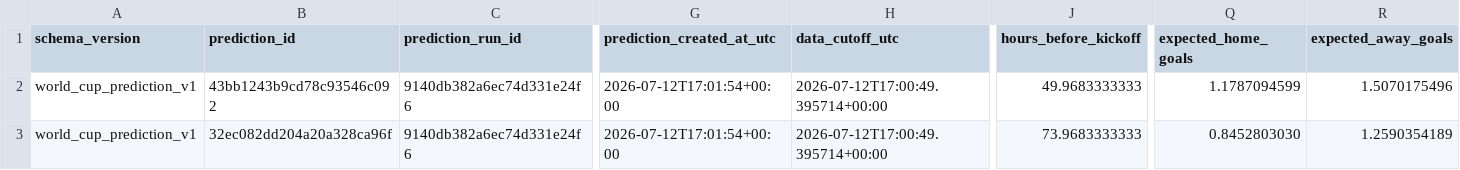
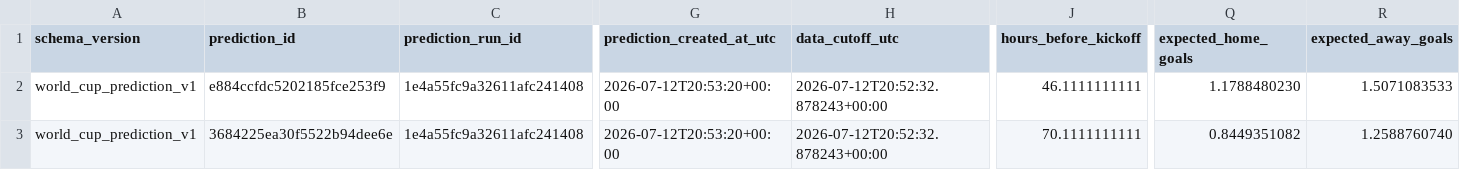
Before and after one commit to juanbrau-or/world-cup-2026-predictions, a CSV file: shadow/contextual_latest.csv, drawn as a sheet; only a part is shown, gaps mark what is left out; the diff covers the shown part only; the diff names each change by its address in the sheet, - before the commit and + after, or states it on an @@ line.

```diff
--- a/shadow/contextual_latest.csv
+++ b/shadow/contextual_latest.csv
-B2 (prediction_id): 43bb1243b9cd78c93546c092
+B2 (prediction_id): e884ccfdc5202185fce253f9
-C2:C3 (prediction_run_id): 9140db382a6ec74d331e24f6
+C2:C3 (prediction_run_id): 1e4a55fc9a32611afc241408
-G2:G3 (prediction_created_at_utc): 2026-07-12T17:01:54+00:00
+G2:G3 (prediction_created_at_utc): 2026-07-12T20:53:20+00:00
-H2:H3 (data_cutoff_utc): 2026-07-12T17:00:49.395714+00:00
+H2:H3 (data_cutoff_utc): 2026-07-12T20:52:32.878243+00:00
-J2 (hours_before_kickoff): 49.9683333333
+J2 (hours_before_kickoff): 46.1111111111
-Q2 (expected_home_goals): 1.1787094599
+Q2 (expected_home_goals): 1.1788480230
-R2 (expected_away_goals): 1.5070175496
+R2 (expected_away_goals): 1.5071083533
-B3 (prediction_id): 32ec082dd204a20a328ca96f
+B3 (prediction_id): 3684225ea30f5522b94dee6e
-J3 (hours_before_kickoff): 73.9683333333
+J3 (hours_before_kickoff): 70.1111111111
-Q3 (expected_home_goals): 0.8452803030
+Q3 (expected_home_goals): 0.8449351082
-R3 (expected_away_goals): 1.2590354189
+R3 (expected_away_goals): 1.2588760740
```
Also changed, not shown: 16 edited cells elsewhere in this file, latest.csv, prospective_matches.csv, 18 other files.
